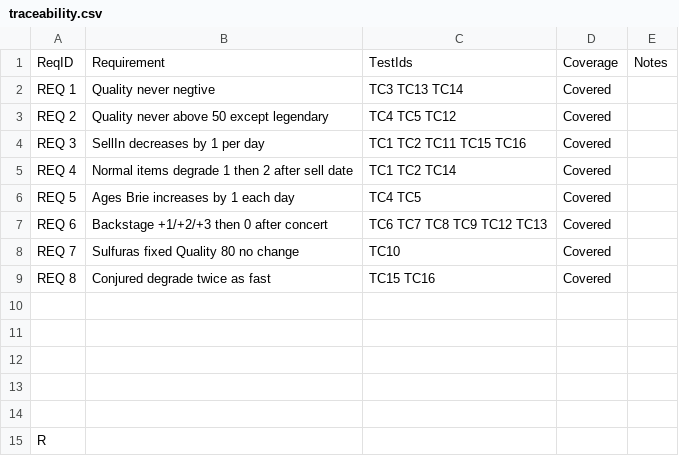
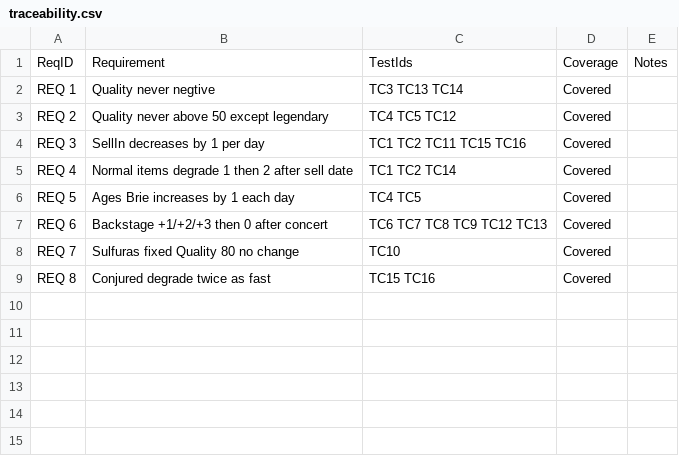
Before and after one commit to PavelPukha/PavelPukha-GildedRose-QA-Analysis-PavelPukha, a CSV file: traceability.csv, drawn as a sheet.

```diff
--- a/traceability.csv
+++ b/traceability.csv
@@ -9,7 +9 @@ REQ 7,Sulfuras fixed Quality 80 no change,TC10,Covered,
 REQ 8,Conjured degrade twice as fast,TC15 TC16,Covered,
-
-
-
-
-
-R
```
